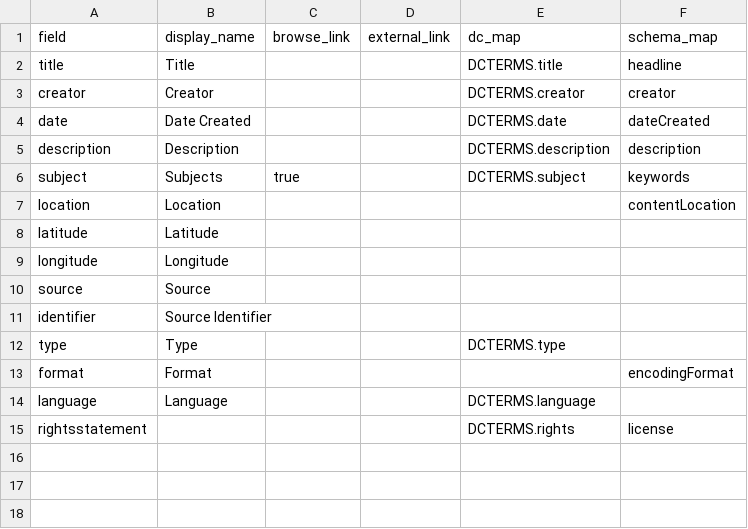
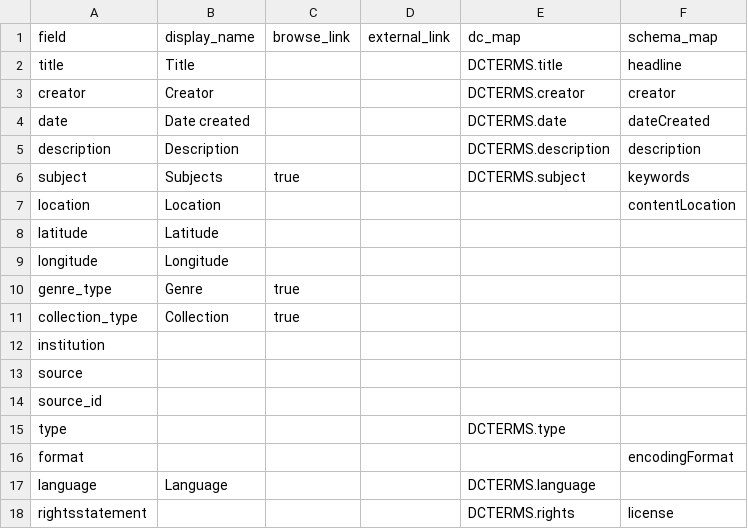
Before and after one commit to upenndigitalscholarship/petrodelphia, a CSV file: _data/config-metadata.csv, drawn as a sheet.

```diff
--- a/_data/config-metadata.csv
+++ b/_data/config-metadata.csv
@@ -3,3 +3,3 @@ title,Title,,,DCTERMS.title,headline
 creator,Creator,,,DCTERMS.creator,creator
-date,Date Created,,,DCTERMS.date,dateCreated
+date,Date created,,,DCTERMS.date,dateCreated
 description,Description,,,DCTERMS.description,description
@@ -9,6 +9,9 @@ latitude,Latitude,,,,
 longitude,Longitude,,,,
-source,Source,,,,
-identifier,Source Identifier,,,,
-type,Type,,,DCTERMS.type,
-format,Format,,,,encodingFormat
+genre_type,Genre,true,,,
+collection_type,Collection,true,,,
+institution,,,,,
+source,,,,,
+source_id,,,,,
+type,,,,DCTERMS.type,
+format,,,,,encodingFormat
 language,Language,,,DCTERMS.language,
```
Also changed, not shown: 2 other files.
